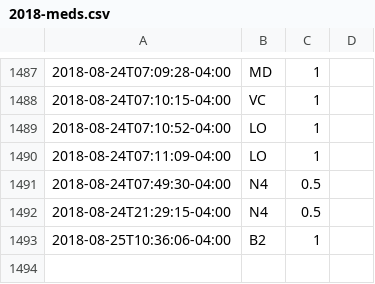
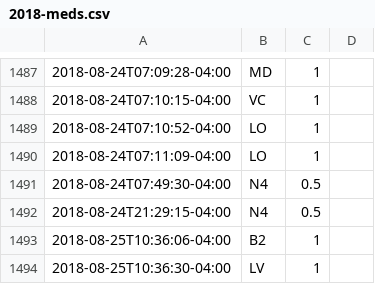
Before and after one commit to gmkarl/todo, a CSV file: Routine/meds/2018-meds.csv, drawn as a sheet; only a part is shown, gaps mark what is left out; the diff names each change by its address in the sheet, - before the commit and + after, or states it on an @@ line.

Commit message:
meds LV 1

```diff
--- a/Routine/meds/2018-meds.csv
+++ b/Routine/meds/2018-meds.csv
+row 1494: 2018-08-25T10:36:30-04:00 | LV | 1
```
